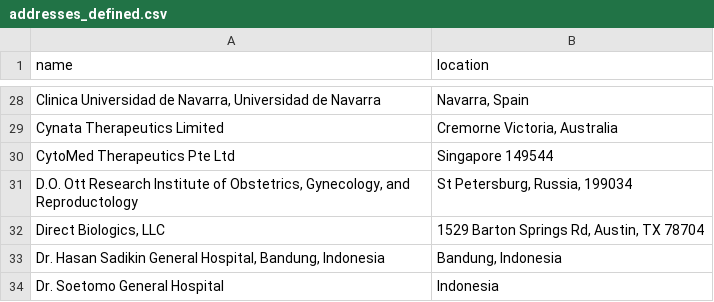
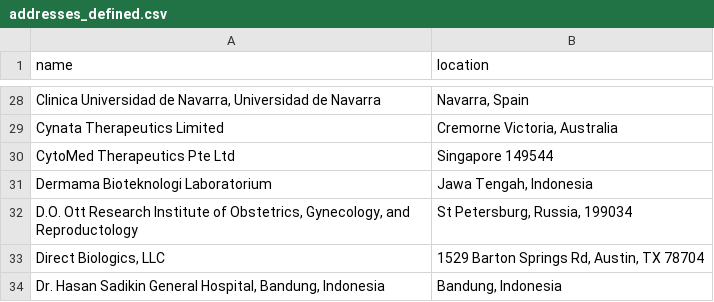
Before and after one commit to jesnyder/scraped_guts, a CSV file: admin/addresses_defined.csv, drawn as a sheet; only a part is shown, gaps mark what is left out; the shorter side is filled out with more unchanged rows.

Commit message:
geolocated

```diff
--- a/admin/addresses_defined.csv
+++ b/admin/addresses_defined.csv
@@ -30,2 +30,3 @@ Cynata Therapeutics Limited| Cremorne Victoria, Australia
 CytoMed Therapeutics Pte Ltd| Singapore 149544
+Dermama Bioteknologi Laboratorium| Jawa Tengah, Indonesia
 D.O. Ott Research Institute of Obstetrics, Gynecology, and Reproductology| St Petersburg, Russia, 199034
```
